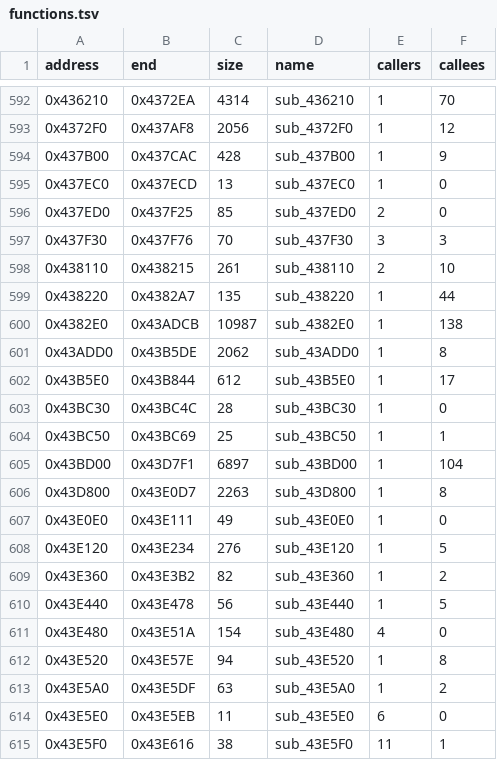
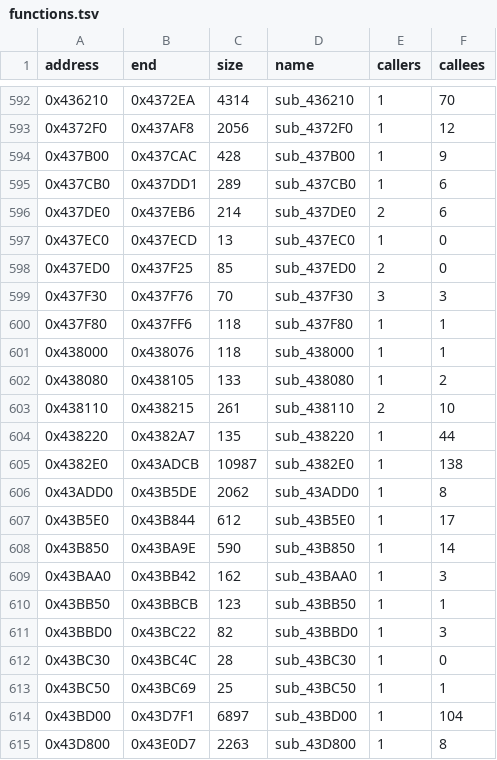
Before and after one commit to Pucas01/DISTRUST, a TSV file: config/functions.tsv, drawn as a sheet; only a part is shown, gaps mark what is left out; the shorter side is filled out with more unchanged rows; the diff names each change by its address in the sheet, - before the commit and + after, or states it on an @@ line.

```diff
--- a/config/functions.tsv
+++ b/config/functions.tsv
+row 595: 0x437CB0 | 0x437DD1 | 289 | sub_437CB0 | 1 | 6
+row 596: 0x437DE0 | 0x437EB6 | 214 | sub_437DE0 | 2 | 6
+row 600: 0x437F80 | 0x437FF6 | 118 | sub_437F80 | 1 | 1
+row 601: 0x438000 | 0x438076 | 118 | sub_438000 | 1 | 1
+row 602: 0x438080 | 0x438105 | 133 | sub_438080 | 1 | 2
+row 608: 0x43B850 | 0x43BA9E | 590 | sub_43B850 | 1 | 14
+row 609: 0x43BAA0 | 0x43BB42 | 162 | sub_43BAA0 | 1 | 3
+row 610: 0x43BB50 | 0x43BBCB | 123 | sub_43BB50 | 1 | 1
+row 611: 0x43BBD0 | 0x43BC22 | 82 | sub_43BBD0 | 1 | 3
```
Also changed, not shown: config/symbols.tsv, 15 other files.
